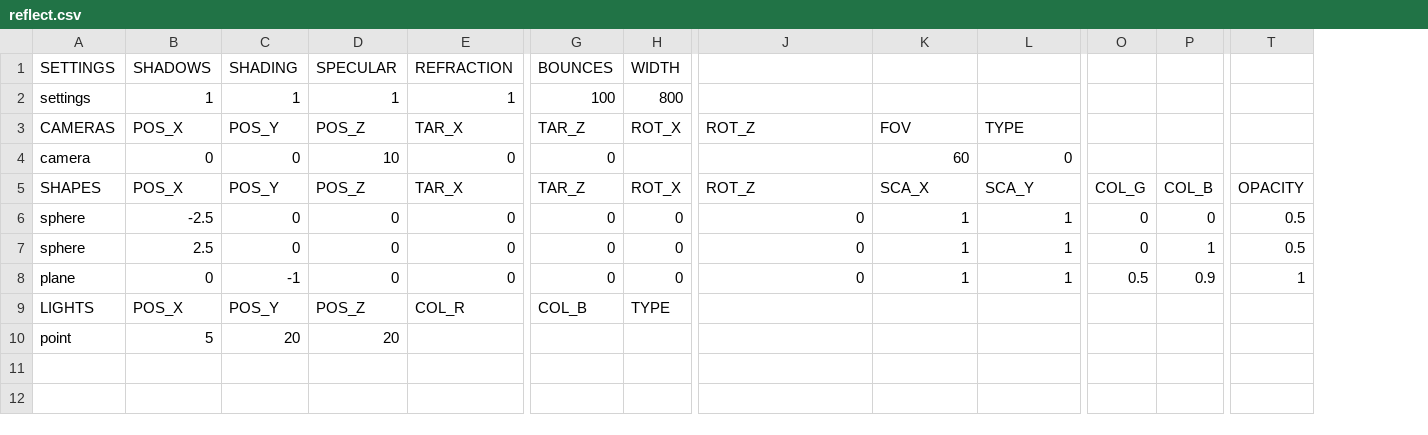
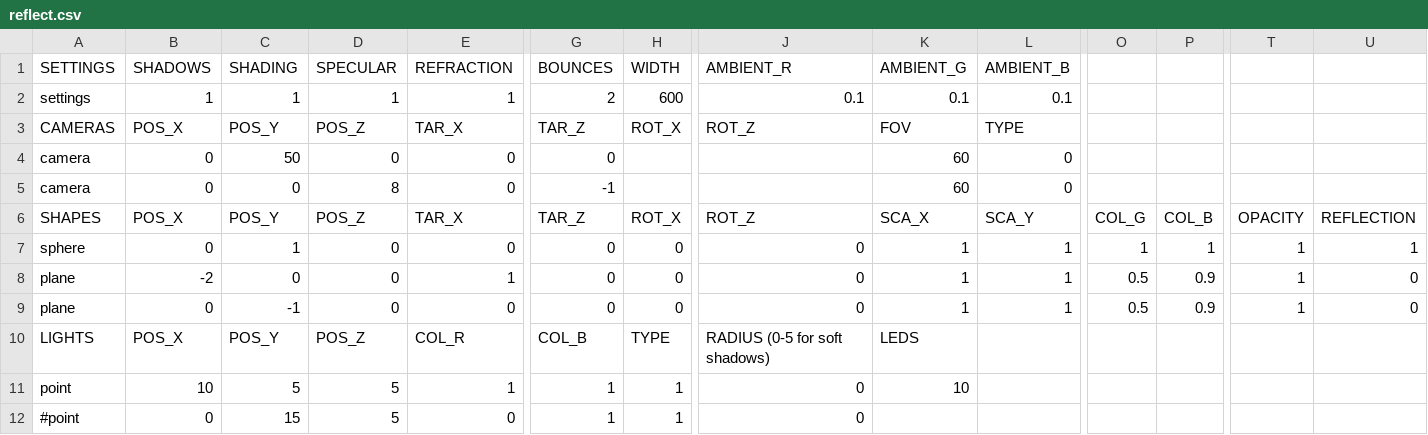
Before and after one commit to rasmusjaa/rt, a CSV file: resources/reflect.csv, drawn as a sheet; only a part is shown, gaps mark what is left out; removed rows and columns are numbered as before the commit, all else as after; rows hold the shown columns only; the diff covers the shown part only; the diff names each change by its address in the sheet, - before the commit and + after, or states it on an @@ line.

```diff
--- a/resources/reflect.csv
+++ b/resources/reflect.csv
+column U, rows 6-9: REFLECTION | 1 | 0 | 0
-J1: (empty)
+J1: AMBIENT_R
-K1: (empty)
+K1: AMBIENT_G
-L1: (empty)
+L1: AMBIENT_B
-G2 (BOUNCES): 100
+G2 (BOUNCES): 2
-H2 (WIDTH): 800
+H2 (WIDTH): 600
-J2 (AMBIENT_R): (empty)
+J2 (AMBIENT_R): 0.1
-K2 (AMBIENT_G): (empty)
+K2 (AMBIENT_G): 0.1
-L2 (AMBIENT_B): (empty)
+L2 (AMBIENT_B): 0.1
-C4 (SHADING): 0
+C4 (SHADING): 50
-D4 (SPECULAR): 10
+D4 (SPECULAR): 0
+row 5: camera | 0 | 0 | 8 | 0 | -1 |  |  | 60 | 0
-B7 (SHADOWS): -2.5
+B7 (SHADOWS): 0
-C7 (SHADING): 0
+C7 (SHADING): 1
-O7: 0
+O7: 1
-P7: 0
+P7: 1
-T7:T8: 0.5
+T7:T8: 1
-A8 (SETTINGS): sphere
+A8 (SETTINGS): plane
-B8 (SHADOWS): 2.5
+B8 (SHADOWS): -2
-E8 (REFRACTION): 0
+E8 (REFRACTION): 1
-O8: 0
+O8: 0.5
-P8: 1
+P8: 0.9
-J10 (AMBIENT_R): (empty)
+J10 (AMBIENT_R): RADIUS (0-5 for soft shadows)
-K10 (AMBIENT_G): (empty)
+K10 (AMBIENT_G): LEDS
-row 10: point | 5 | 20 | 20
+row 11: point | 10 | 5 | 5 | 1 | 1 | 1 | 0 | 10
+row 12: #point | 0 | 15 | 5 | 0 | 1 | 1 | 0
```
Also changed, not shown: 4 edited cells elsewhere in this file, 1 other file.
